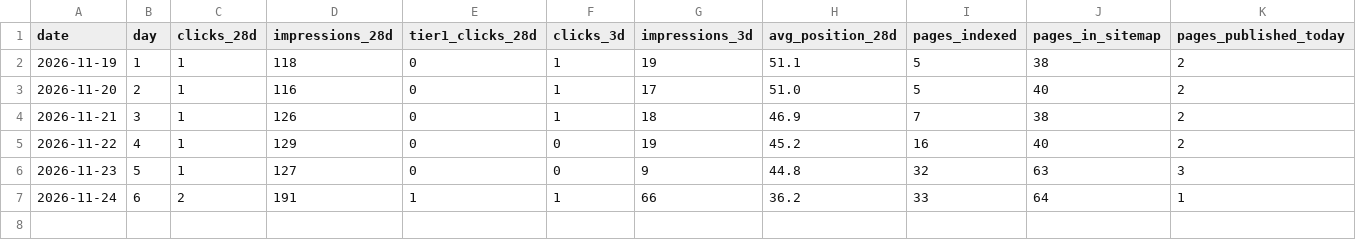
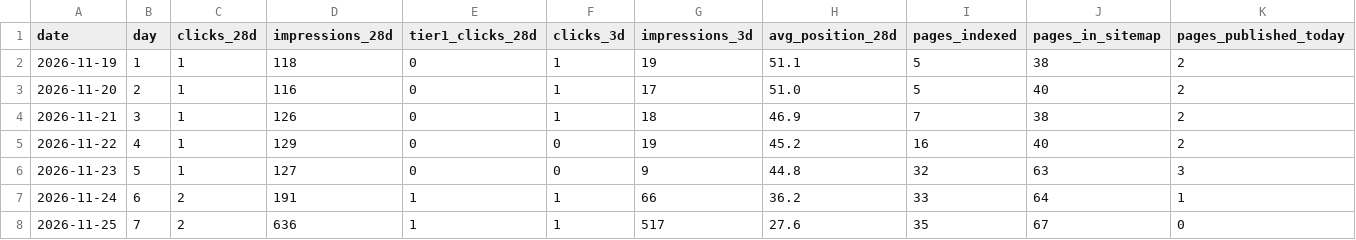
Before and after one commit to GLIDER97/AutoSpex_v3, a CSV file: docs/growth-metrics.csv, drawn as a sheet; only a part is shown; rows hold the shown columns only; the diff names each change by its address in the sheet, - before the commit and + after, or states it on an @@ line.

```diff
--- a/docs/growth-metrics.csv
+++ b/docs/growth-metrics.csv
+row 8: 2026-11-25 | 7 | 2 | 636 | 1 | 1 | 517 | 27.6 | 35 | 67 | 0
```
Also changed, not shown: 15 other files.
